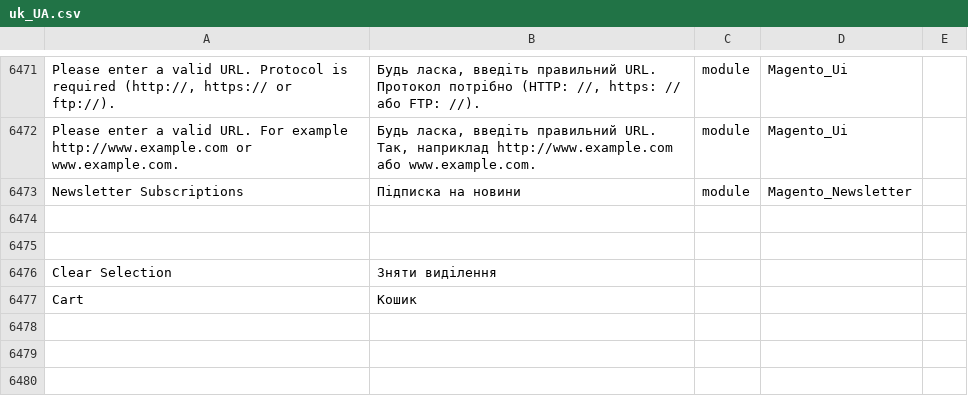
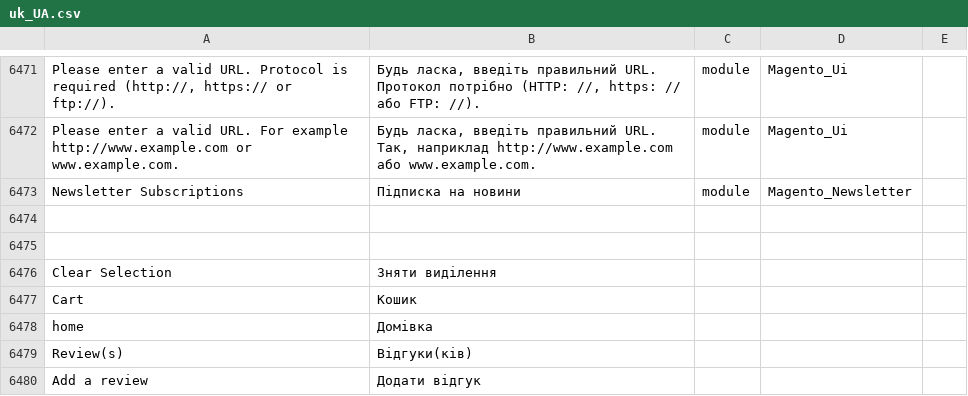
Before and after one commit to kozakvasyl/FinalTask, a CSV file: FinalTask/bonfire/i18n/uk_UA.csv, drawn as a sheet; only a part is shown, gaps mark what is left out.

```diff
--- a/FinalTask/bonfire/i18n/uk_UA.csv
+++ b/FinalTask/bonfire/i18n/uk_UA.csv
@@ -6477 +6477,4 @@ Clear Selection,Зняти виділення
 Cart, Кошик
+home, Домівка
+Review(s), Відгуки(ків)
+Add a review, Додати відгук
```
Also changed, not shown: 7 other files.
